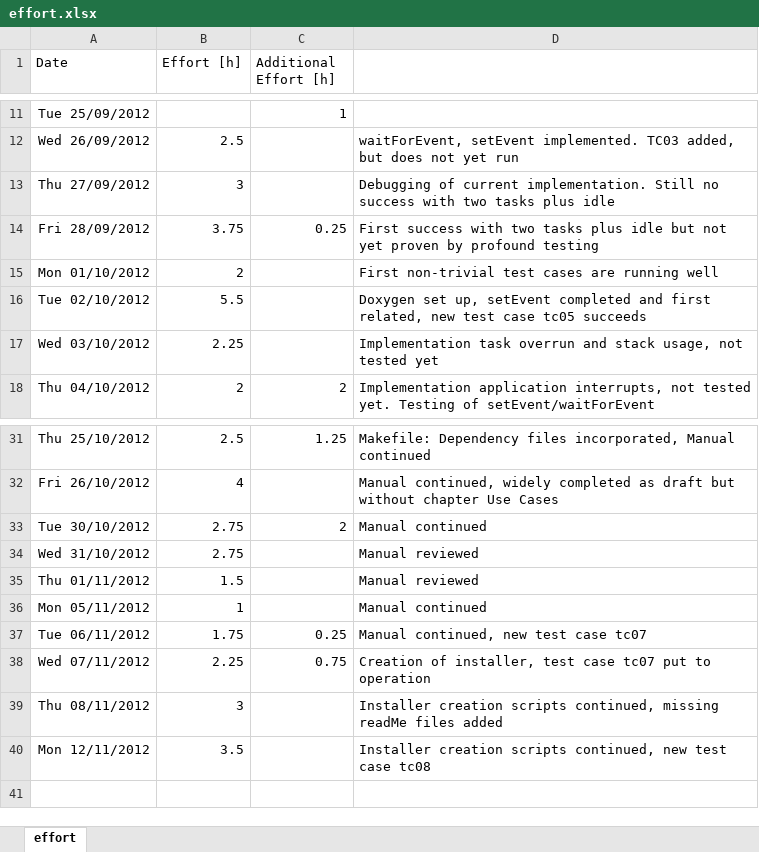
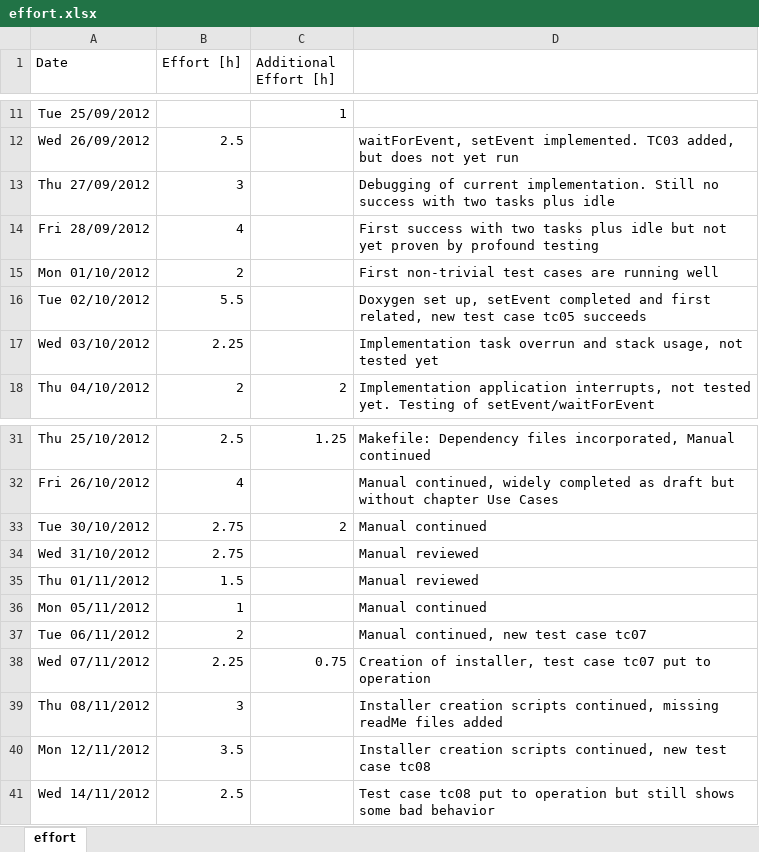
Before and after one commit to sudar/RTuinOS, an Excel workbook: RTuinOS/doc/effort.xlsx, sheet effort, drawn as a sheet; only a part is shown, gaps mark what is left out; values as stored, in another font and other column widths than the file's, no borders; the diff names each change by its address in the sheet, - before the commit and + after, or states it on an @@ line.

Commit message:
Fix: The application interrupt service routines didn't clear the zero register before jumping into the compiler generated code. This caused occasional bad return values of the suspend command, seen as phantom timeout events in the application. Test case tc08 succeeds now

```diff
--- a/RTuinOS/doc/effort.xlsx (sheet effort)
+++ b/RTuinOS/doc/effort.xlsx (sheet effort)
-B14 (Effort [h]): 3.75
+B14 (Effort [h]): 4
-C14 (Additional Effort [h]): 0.25
+C14 (Additional Effort [h]): (empty)
-B37 (Effort [h]): 1.75
+B37 (Effort [h]): 2
-C37 (Additional Effort [h]): 0.25
+C37 (Additional Effort [h]): (empty)
+row 41: Wed 14/11/2012 | 2.5 |  | Test case tc08 put to operation but still shows some bad behavior
```
Also changed, not shown: 3 other files.
